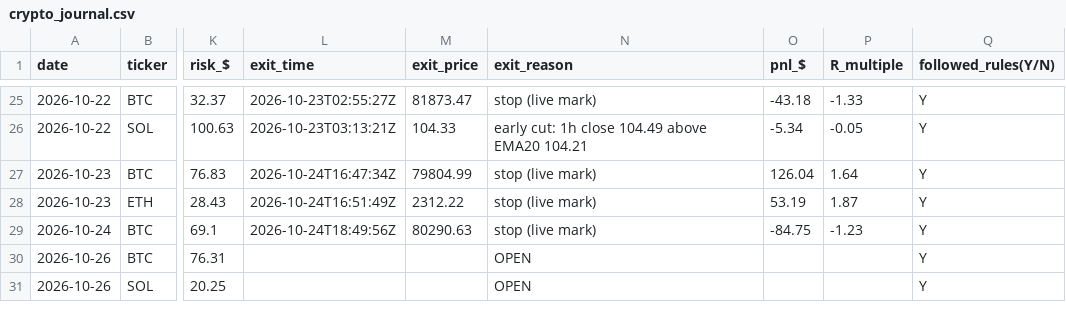
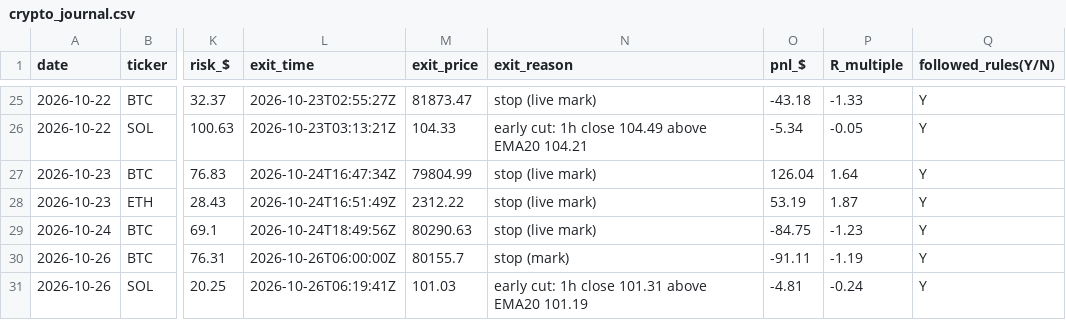
Before and after one commit to northgeorgiacablingco-commits/paper-trading-dashboard, a CSV file: data/crypto_journal.csv, drawn as a sheet; only a part is shown, gaps mark what is left out; the diff names each change by its address in the sheet, - before the commit and + after, or states it on an @@ line.

```diff
--- a/data/crypto_journal.csv
+++ b/data/crypto_journal.csv
-L30 (exit_time): (empty)
+L30 (exit_time): 2026-10-26T06:00:00Z
-M30 (exit_price): (empty)
+M30 (exit_price): 80155.7
-N30 (exit_reason): OPEN
+N30 (exit_reason): stop (mark)
-O30 (pnl_$): (empty)
+O30 (pnl_$): -91.11
-P30 (R_multiple): (empty)
+P30 (R_multiple): -1.19
-L31 (exit_time): (empty)
+L31 (exit_time): 2026-10-26T06:19:41Z
-M31 (exit_price): (empty)
+M31 (exit_price): 101.03
-N31 (exit_reason): OPEN
+N31 (exit_reason): early cut: 1h close 101.31 above EMA20 101.19
-O31 (pnl_$): (empty)
+O31 (pnl_$): -4.81
-P31 (R_multiple): (empty)
+P31 (R_multiple): -0.24
```
Also changed, not shown: 4 other files.
